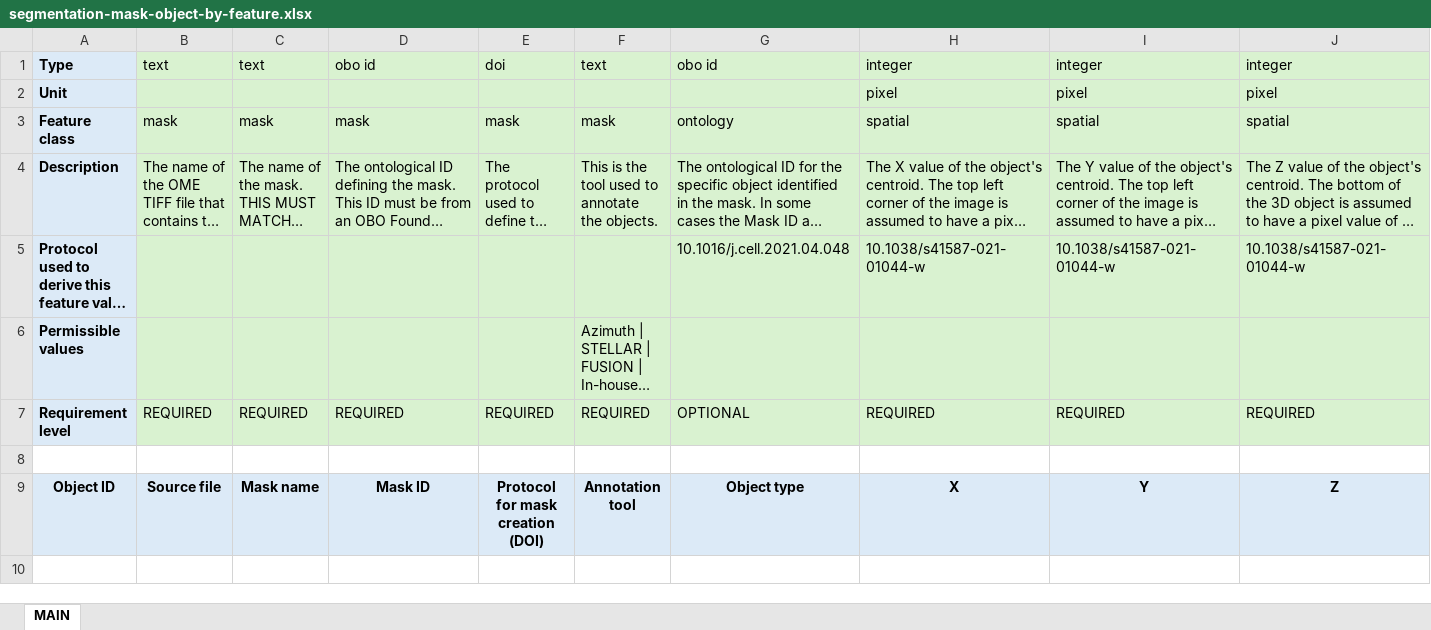
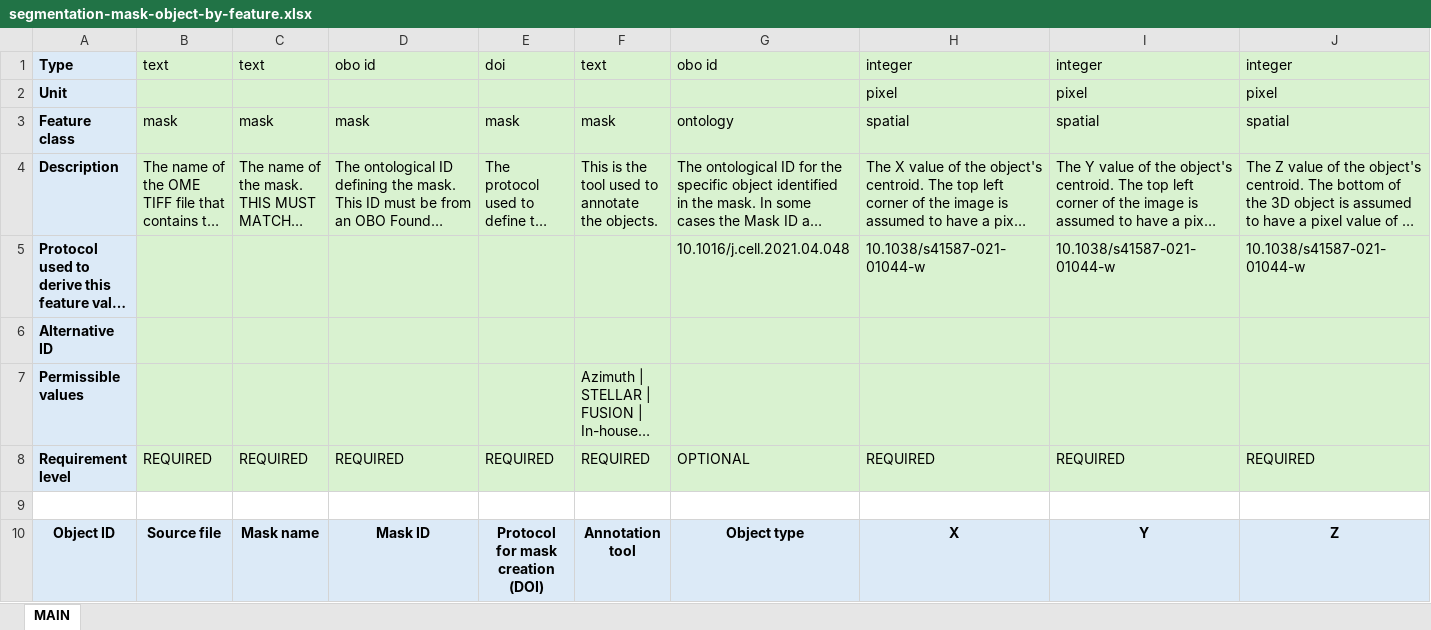
Before and after one commit to hubmapconsortium/dataset-metadata-spreadsheet, an Excel workbook: epic/latest/segmentation-mask-object-by-feature.xlsx, sheet MAIN, drawn as a sheet; long unchanged cells end in …; values as stored, in another font and other column widths than the file's, no borders; the diff names each change by its address in the sheet, - before the commit and + after, or states it on an @@ line.

Commit message:
Added "Alternative ID" attribute

```diff
--- a/epic/latest/segmentation-mask-object-by-feature.xlsx (sheet MAIN)
+++ b/epic/latest/segmentation-mask-object-by-feature.xlsx (sheet MAIN)
+row 6: Alternative ID
```
